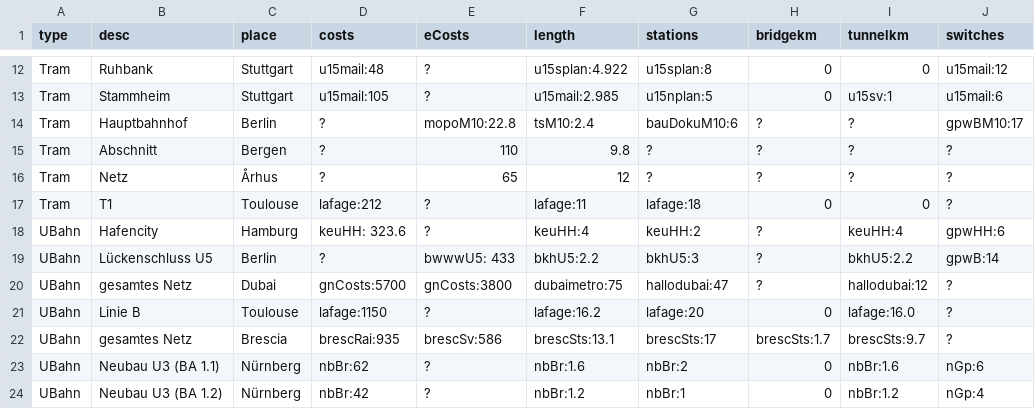
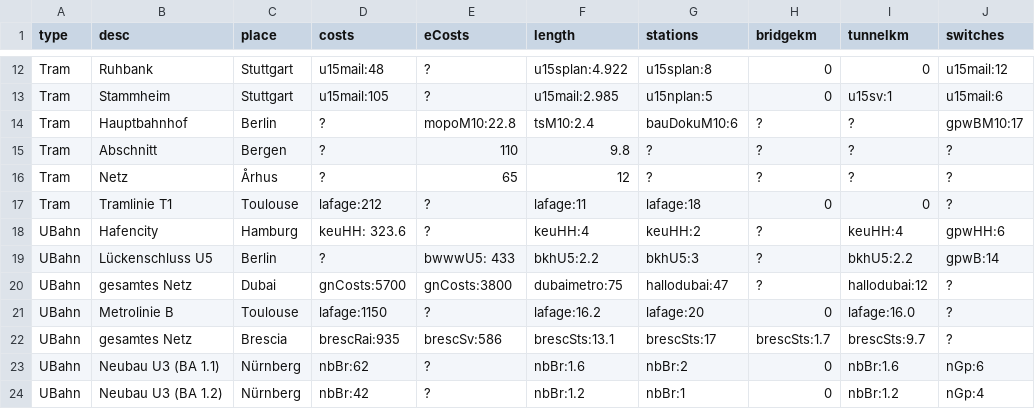
Before and after one commit to GrundlagenSchienenverkehr/paper, a CSV file: data/costs_with_sources.csv, drawn as a sheet; only a part is shown, gaps mark what is left out; the diff names each change by its address in the sheet, - before the commit and + after, or states it on an @@ line.

Commit message:
data: toulouser strecken etwas genauer benannt

```diff
--- a/data/costs_with_sources.csv
+++ b/data/costs_with_sources.csv
-B17 (desc): T1
+B17 (desc): Tramlinie T1
-B21 (desc): Linie B
+B21 (desc): Metrolinie B
```
